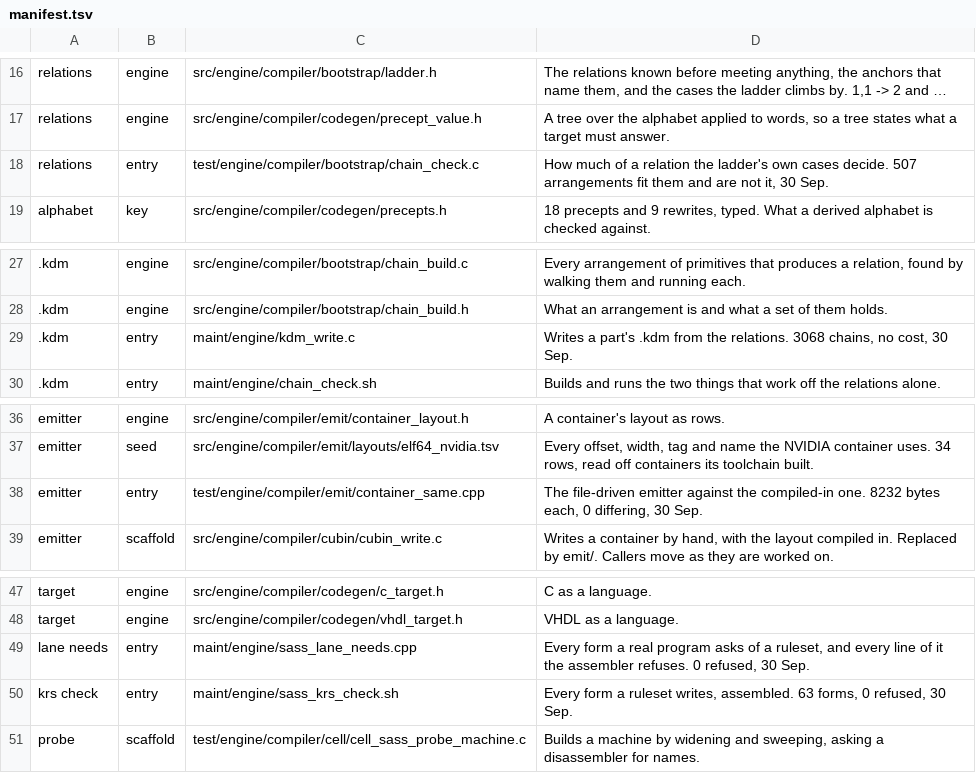
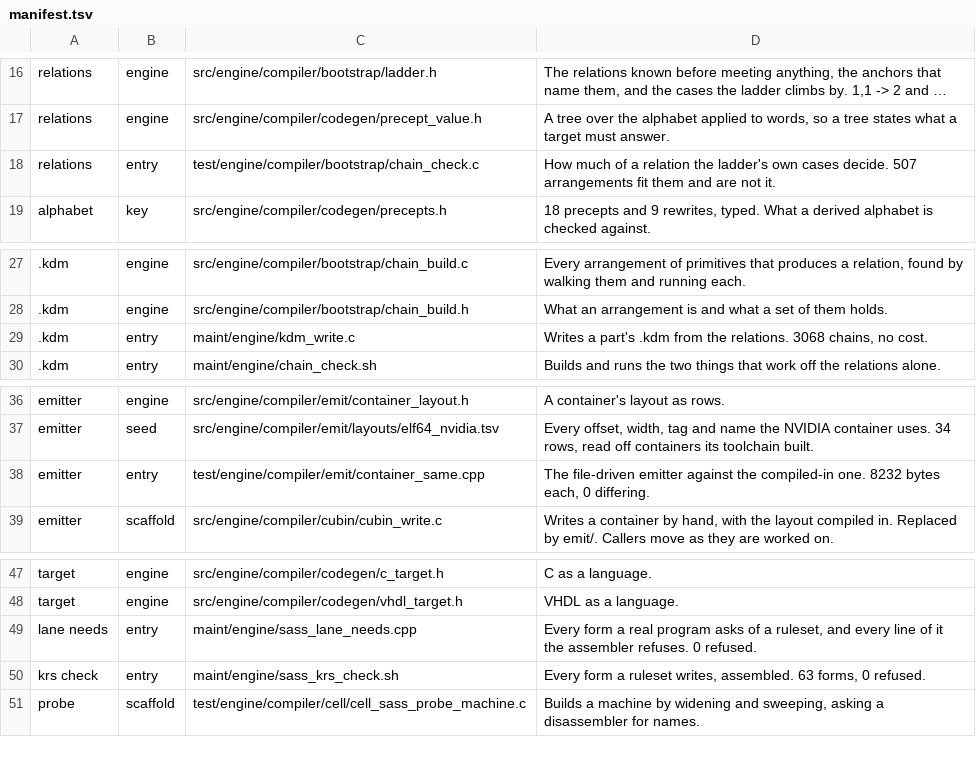
Before and after one commit to dstroy0/anchor_sift, a TSV file: src/engine/manifest.tsv, drawn as a sheet; only a part is shown, gaps mark what is left out; long unchanged cells end in …; the diff names each change by its address in the sheet, - before the commit and + after, or states it on an @@ line.

Commit message:
Strike dated references from engine comments, the manifest and the scan log, keeping each observation in the present tense (#74)

```diff
--- a/src/engine/manifest.tsv
+++ b/src/engine/manifest.tsv
-D18: …are not it, 30 Sep.
+D18: …are not it.
-D29: …chains, no cost, 30 Sep.
+D29: …chains, no cost.
-D38: …each, 0 differing, 30 Sep.
+D38: …each, 0 differing.
-D49: …refuses. 0 refused, 30 Sep.
+D49: …refuses. 0 refused.
-D50: …forms, 0 refused, 30 Sep.
+D50: …forms, 0 refused.
```
Also changed, not shown: 13 other files.
